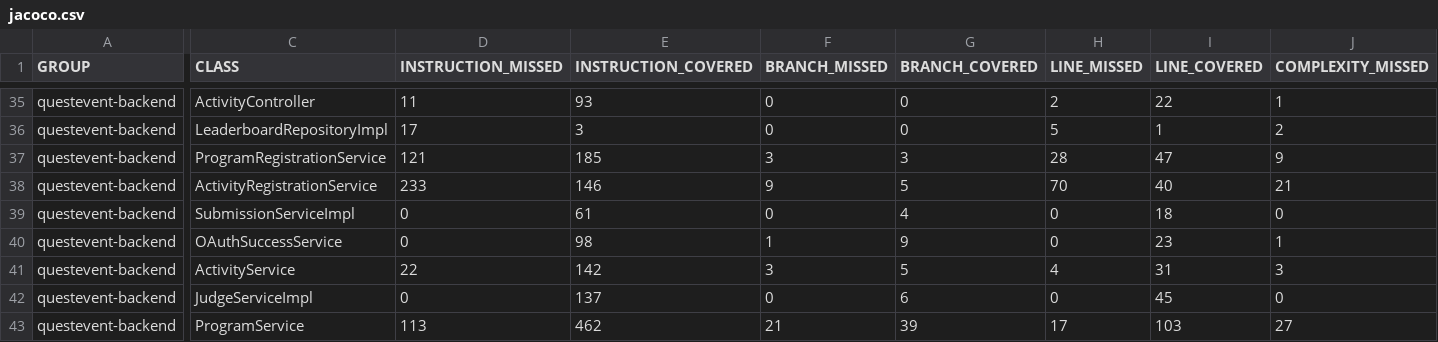
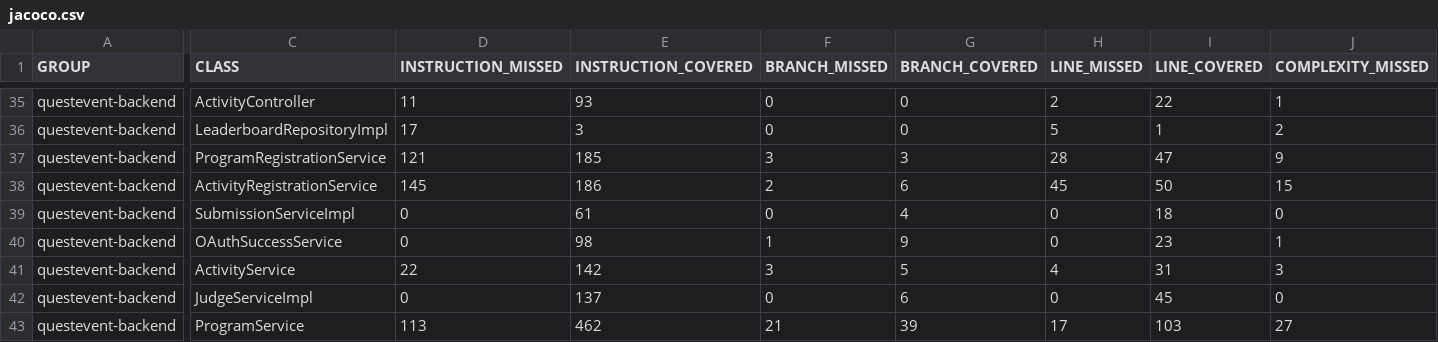
Before and after one commit to Caizin-Private/QuestEvent, a CSV file: jacoco/jacoco.csv, drawn as a sheet; only a part is shown, gaps mark what is left out; the diff covers the shown part only; the diff names each change by its address in the sheet, - before the commit and + after, or states it on an @@ line.

```diff
--- a/jacoco/jacoco.csv
+++ b/jacoco/jacoco.csv
-D38 (INSTRUCTION_MISSED): 233
+D38 (INSTRUCTION_MISSED): 145
-E38 (INSTRUCTION_COVERED): 146
+E38 (INSTRUCTION_COVERED): 186
-F38 (BRANCH_MISSED): 9
+F38 (BRANCH_MISSED): 2
-G38 (BRANCH_COVERED): 5
+G38 (BRANCH_COVERED): 6
-H38 (LINE_MISSED): 70
+H38 (LINE_MISSED): 45
-I38 (LINE_COVERED): 40
+I38 (LINE_COVERED): 50
-J38 (COMPLEXITY_MISSED): 21
+J38 (COMPLEXITY_MISSED): 15
```
Also changed, not shown: 3 edited cells elsewhere in this file, 7 other files.
